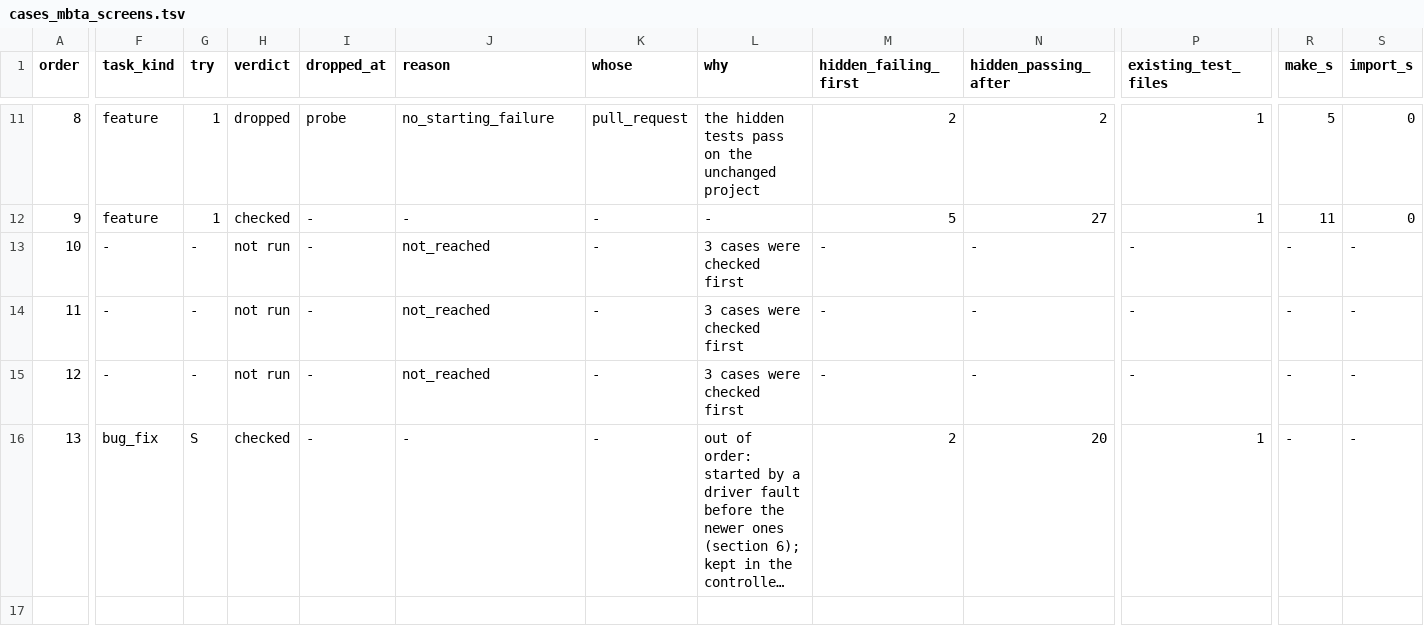
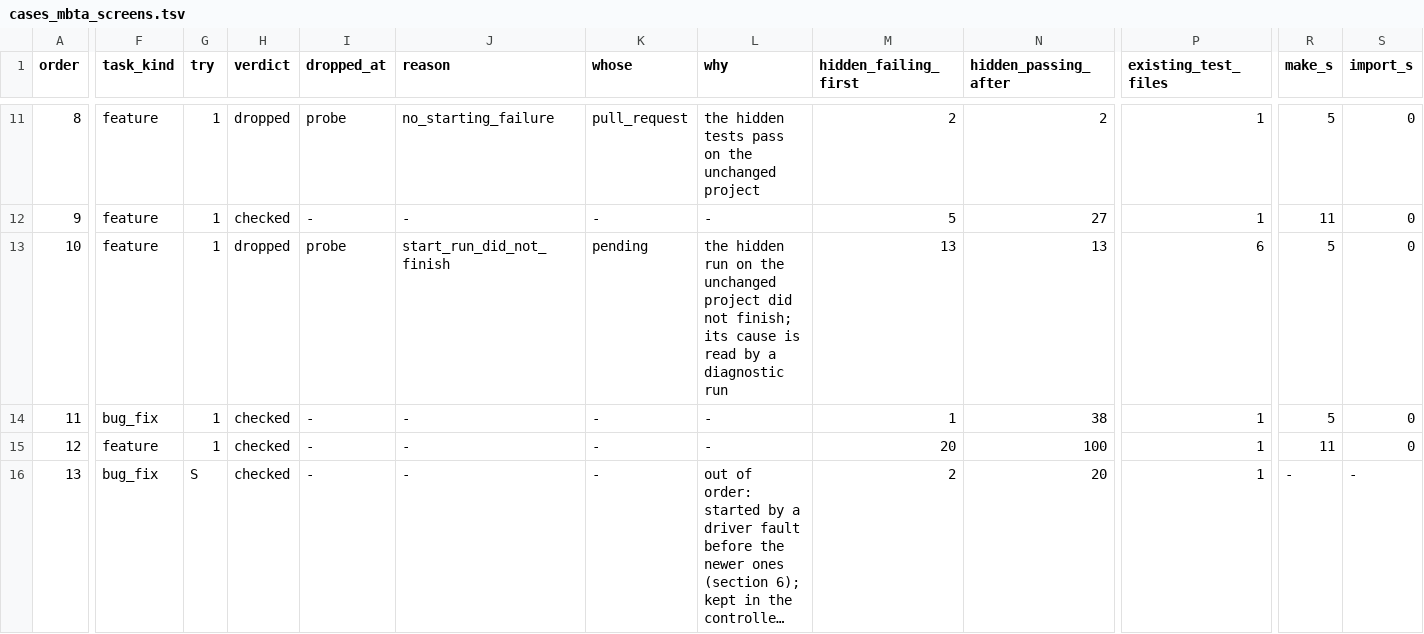
Before and after one commit to Cinderella-Man/elixir-agents-on-mining-rigs, a TSV file: docs/data/2026-11-12_cases_mbta_screens/cases_mbta_screens.tsv, drawn as a sheet; only a part is shown, gaps mark what is left out; long unchanged cells end in …; removed rows and columns are numbered as before the commit, all else as after; rows hold the shown columns only; the diff covers the shown part only; the diff names each change by its address in the sheet, - before the commit and + after, or states it on an @@ line.

```diff
--- a/docs/data/2026-11-12_cases_mbta_screens/cases_mbta_screens.tsv
+++ b/docs/data/2026-11-12_cases_mbta_screens/cases_mbta_screens.tsv
-F13 (task_kind): -
+F13 (task_kind): feature
-G13 (try): -
+G13 (try): 1
-H13 (verdict): not run
+H13 (verdict): dropped
-I13 (dropped_at): -
+I13 (dropped_at): probe
-J13 (reason): not_reached
+J13 (reason): start_run_did_not_finish
-K13 (whose): -
+K13 (whose): pending
-L13 (why): 3 cases were checked first
+L13 (why): the hidden run on the unchanged project did not finish; its cause is read by a diagnostic run
-M13 (hidden_failing_first): -
+M13 (hidden_failing_first): 13
-N13 (hidden_passing_after): -
+N13 (hidden_passing_after): 13
-P13 (existing_test_files): -
+P13 (existing_test_files): 6
-R13 (make_s): -
+R13 (make_s): 5
-S13 (import_s): -
+S13 (import_s): 0
-row 14: 11 | - | - | not run | - | not_reached | - | 3 cases were checked first | - | - | - | - | -
-row 15: 12 | - | - | not run | - | not_reached | - | 3 cases were checked first | - | - | - | - | -
+row 14: 11 | bug_fix | 1 | checked | - | - | - | - | 1 | 38 | 1 | 5 | 0
+row 15: 12 | feature | 1 | checked | - | - | - | - | 20 | 100 | 1 | 11 | 0
```
Also changed, not shown: 10 edited cells elsewhere in this file, 3 other files.
